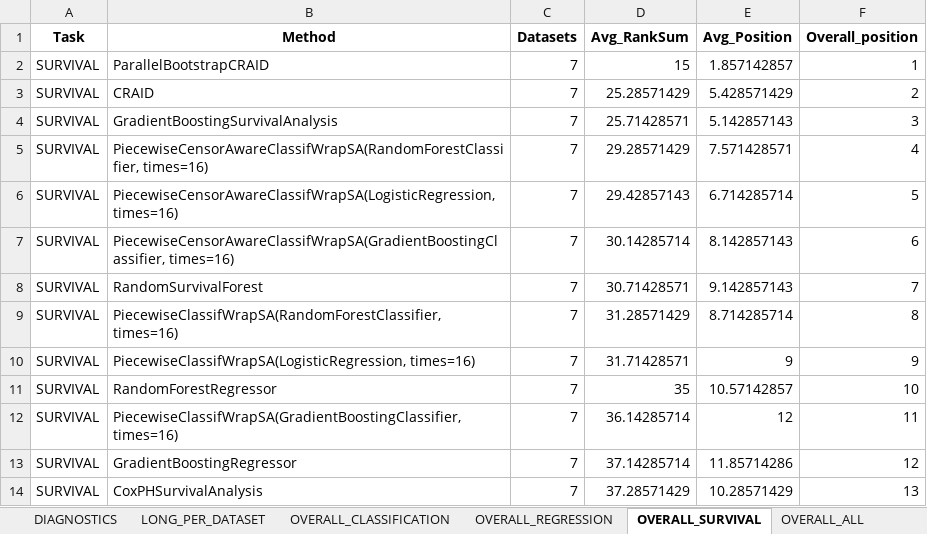
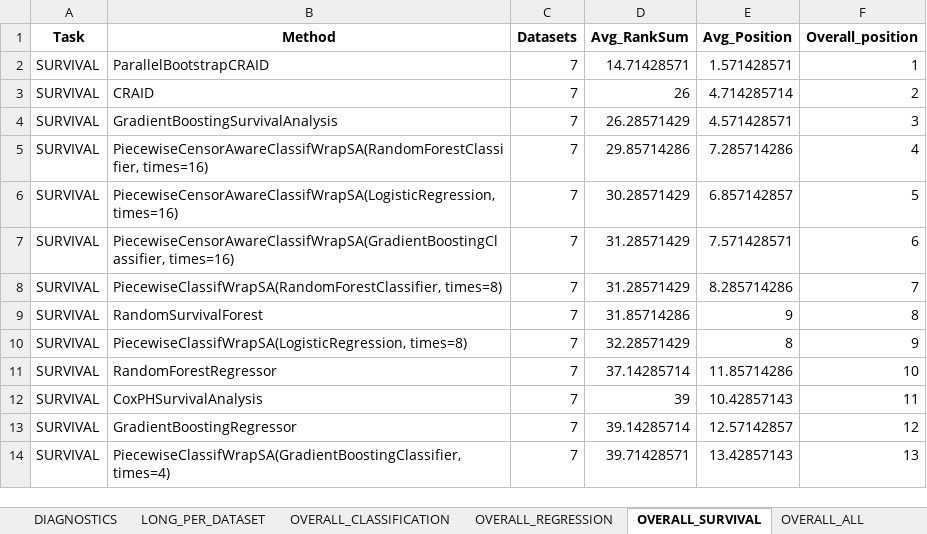
Before and after one commit to DimonZhi/SAWrap, an Excel workbook: UI/tables/leaderboards_by_task.xlsx, sheet OVERALL_SURVIVAL, drawn as a sheet; only a part is shown; values as stored, in another font and other column widths than the file's, no borders; removed rows and columns are numbered as before the commit, all else as after; the diff covers the shown part only; the diff names each change by its address in the sheet, - before the commit and + after, or states it on an @@ line.

Commit message:
add piecewise to ledearboard

```diff
--- a/UI/tables/leaderboards_by_task.xlsx (sheet OVERALL_SURVIVAL)
+++ b/UI/tables/leaderboards_by_task.xlsx (sheet OVERALL_SURVIVAL)
-D2 (Avg_RankSum): 15
+D2 (Avg_RankSum): 14.71428571
-E2 (Avg_Position): 1.857142857
+E2 (Avg_Position): 1.571428571
-D3 (Avg_RankSum): 25.28571429
+D3 (Avg_RankSum): 26
-E3 (Avg_Position): 5.428571429
+E3 (Avg_Position): 4.714285714
-D4 (Avg_RankSum): 25.71428571
+D4 (Avg_RankSum): 26.28571429
-E4 (Avg_Position): 5.142857143
+E4 (Avg_Position): 4.571428571
-D5 (Avg_RankSum): 29.28571429
+D5 (Avg_RankSum): 29.85714286
-E5 (Avg_Position): 7.571428571
+E5 (Avg_Position): 7.285714286
-D6 (Avg_RankSum): 29.42857143
+D6 (Avg_RankSum): 30.28571429
-E6 (Avg_Position): 6.714285714
+E6 (Avg_Position): 6.857142857
-D7 (Avg_RankSum): 30.14285714
+D7 (Avg_RankSum): 31.28571429
-E7 (Avg_Position): 8.142857143
+E7 (Avg_Position): 7.571428571
+row 8: SURVIVAL | PiecewiseClassifWrapSA(RandomForestClassifier, times=8) | 7 | 31.28571429 | 8.285714286 | 7
-D9 (Avg_RankSum): 30.71428571
+D9 (Avg_RankSum): 31.85714286
-E9 (Avg_Position): 9.142857143
+E9 (Avg_Position): 9
-F9 (Overall_position): 7
+F9 (Overall_position): 8
-row 9: SURVIVAL | PiecewiseClassifWrapSA(RandomForestClassifier, times=16) | 7 | 31.28571429 | 8.714285714 | 8
-B10 (Method): PiecewiseClassifWrapSA(LogisticRegression, times=16)
+B10 (Method): PiecewiseClassifWrapSA(LogisticRegression, times=8)
-D10 (Avg_RankSum): 31.71428571
+D10 (Avg_RankSum): 32.28571429
-E10 (Avg_Position): 9
+E10 (Avg_Position): 8
-D11 (Avg_RankSum): 35
+D11 (Avg_RankSum): 37.14285714
-E11 (Avg_Position): 10.57142857
+E11 (Avg_Position): 11.85714286
-B12 (Method): PiecewiseClassifWrapSA(GradientBoostingClassifier, times=16)
+B12 (Method): CoxPHSurvivalAnalysis
-D12 (Avg_RankSum): 36.14285714
+D12 (Avg_RankSum): 39
-E12 (Avg_Position): 12
+E12 (Avg_Position): 10.42857143
-D13 (Avg_RankSum): 37.14285714
+D13 (Avg_RankSum): 39.14285714
-E13 (Avg_Position): 11.85714286
+E13 (Avg_Position): 12.57142857
-B14 (Method): CoxPHSurvivalAnalysis
+B14 (Method): PiecewiseClassifWrapSA(GradientBoostingClassifier, times=4)
-D14 (Avg_RankSum): 37.28571429
+D14 (Avg_RankSum): 39.71428571
-E14 (Avg_Position): 10.28571429
+E14 (Avg_Position): 13.42857143
```
Also changed, not shown: 2 added rows and 39 edited cells elsewhere in this sheet, sheet LONG_PER_DATASET, sheet pbc, sheet framingham, sheet smarto, sheet actg, sheet gbsg, 6 more sheets, 17 other files.
